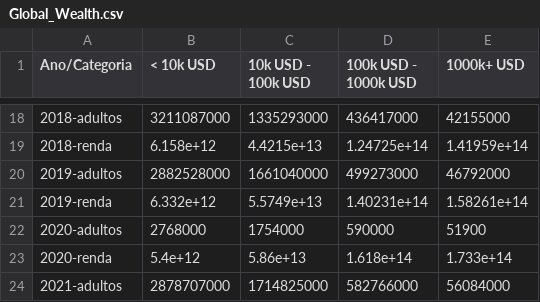
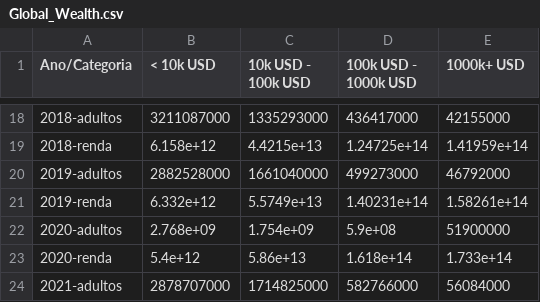
Before and after one commit to Voz-bonita/Medidas-de-Informacao, a CSV file: Global_Wealth.csv, drawn as a sheet; only a part is shown, gaps mark what is left out.

```diff
--- a/Global_Wealth.csv
+++ b/Global_Wealth.csv
@@ -21,3 +21,3 @@
 "2019-renda","6.332e+12","5.5749e+13","1.40231e+14","1.58261e+14"
-"2020-adultos","2768000","1754000","590000","51900"
+"2020-adultos","2.768e+09","1.754e+09","5.9e+08","51900000"
 "2020-renda","5.4e+12","5.86e+13","1.618e+14","1.733e+14"
```
Also changed, not shown: 1 other file.
